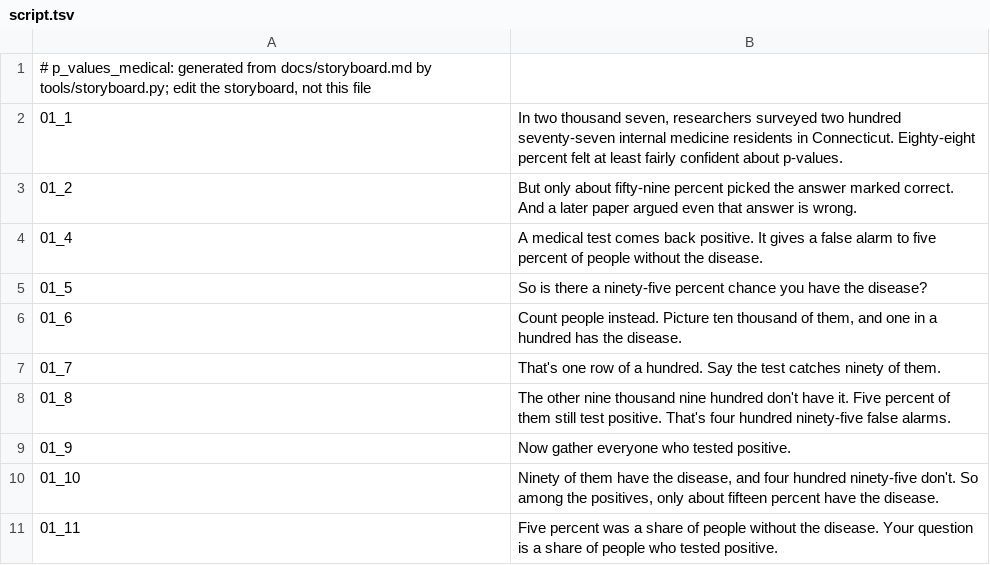
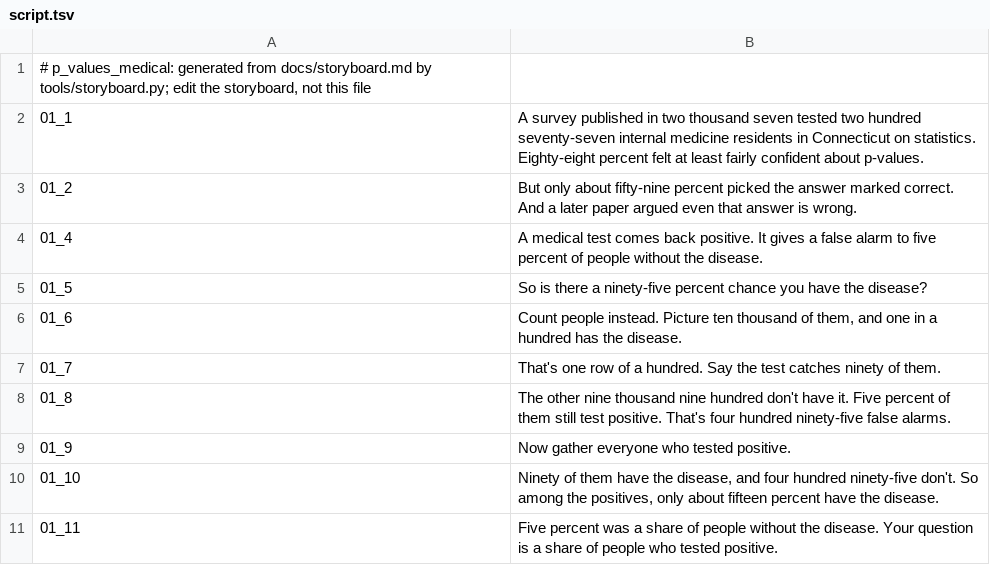
Before and after one commit to Dicklesworthstone/jeffs_math_explainer_videos, a TSV file: explainer_corpus/p_values_medical/script.tsv, drawn as a sheet.

```diff
--- a/explainer_corpus/p_values_medical/script.tsv
+++ b/explainer_corpus/p_values_medical/script.tsv
@@ -1,3 +1,3 @@
 # p_values_medical: generated from docs/storyboard.md by tools/storyboard.py; edit the storyboard, not this file
-01_1	In two thousand seven, researchers surveyed two hundred seventy-seven internal medicine residents in Connecticut. Eighty-eight percent felt at least fairly confident about p-values.
+01_1	A survey published in two thousand seven tested two hundred seventy-seven internal medicine residents in Connecticut on statistics. Eighty-eight percent felt at least fairly confident about p-values.
 01_2	But only about fifty-nine percent picked the answer marked correct. And a later paper argued even that answer is wrong.
```
Also changed, not shown: 8 other files.
